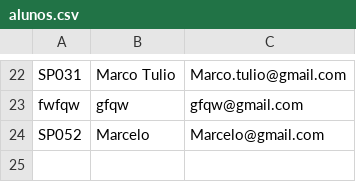
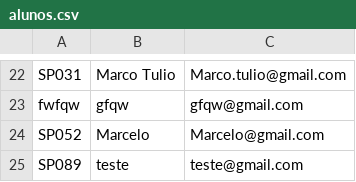
Before and after one commit to GabrielLemes-CS/Onboarding_LIPAI, a CSV file: src/08-09-Projeto/data/alunos.csv, drawn as a sheet; only a part is shown, gaps mark what is left out; the diff names each change by its address in the sheet, - before the commit and + after, or states it on an @@ line.

```diff
--- a/src/08-09-Projeto/data/alunos.csv
+++ b/src/08-09-Projeto/data/alunos.csv
+row 25: SP089 | teste | teste@gmail.com
```
Also changed, not shown: src/08-09-Projeto/data/projetos.csv, 5 other files.
